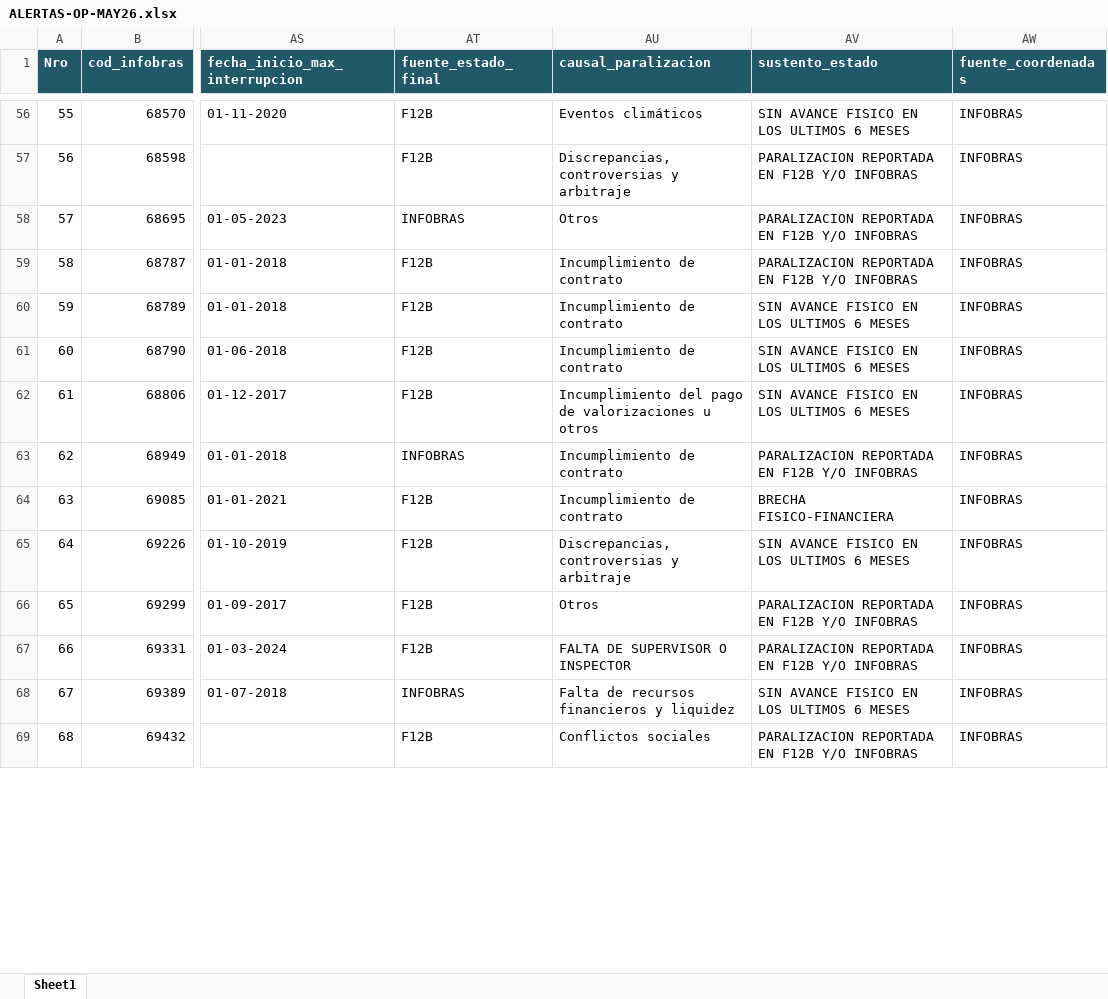
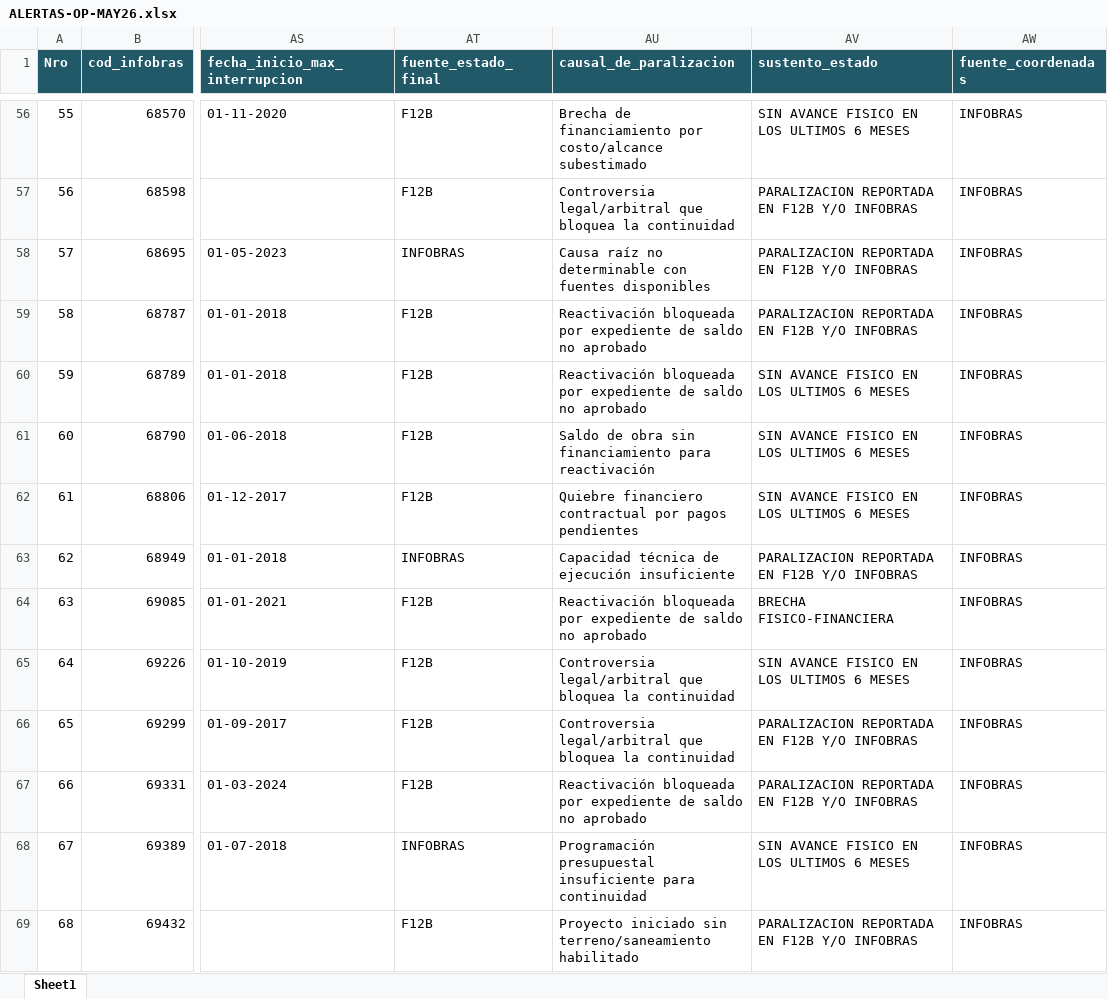
Before and after one commit to gfpsubnacional/Alertas-Obras-Paralizadas-en-Per-, an Excel workbook: ALERTAS-OP-MAY26.xlsx, sheet Sheet1, drawn as a sheet; only a part is shown, gaps mark what is left out; values as stored, in another font and other column widths than the file's, no borders; table styles not drawn; the diff covers the shown part only; the diff names each change by its address in the sheet, - before the commit and + after, or states it on an @@ line.

```diff
--- a/ALERTAS-OP-MAY26.xlsx (sheet Sheet1)
+++ b/ALERTAS-OP-MAY26.xlsx (sheet Sheet1)
-AU1: causal_paralizacion
+AU1: causal_de_paralizacion
-AU56 (causal_de_paralizacion): Eventos climáticos
+AU56 (causal_de_paralizacion): Brecha de financiamiento por costo/alcance subestimado
-AU57 (causal_de_paralizacion): Discrepancias, controversias y arbitraje
+AU57 (causal_de_paralizacion): Controversia legal/arbitral que bloquea la continuidad
-AU58 (causal_de_paralizacion): Otros
+AU58 (causal_de_paralizacion): Causa raíz no determinable con fuentes disponibles
-AU59:AU60 (causal_de_paralizacion): Incumplimiento de contrato
+AU59:AU60 (causal_de_paralizacion): Reactivación bloqueada por expediente de saldo no aprobado
-AU61 (causal_de_paralizacion): Incumplimiento de contrato
+AU61 (causal_de_paralizacion): Saldo de obra sin financiamiento para reactivación
-AU62 (causal_de_paralizacion): Incumplimiento del pago de valorizaciones u otros
+AU62 (causal_de_paralizacion): Quiebre financiero contractual por pagos pendientes
-AU63 (causal_de_paralizacion): Incumplimiento de contrato
+AU63 (causal_de_paralizacion): Capacidad técnica de ejecución insuficiente
-AU64 (causal_de_paralizacion): Incumplimiento de contrato
+AU64 (causal_de_paralizacion): Reactivación bloqueada por expediente de saldo no aprobado
-AU65 (causal_de_paralizacion): Discrepancias, controversias y arbitraje
+AU65 (causal_de_paralizacion): Controversia legal/arbitral que bloquea la continuidad
-AU66 (causal_de_paralizacion): Otros
+AU66 (causal_de_paralizacion): Controversia legal/arbitral que bloquea la continuidad
-AU67 (causal_de_paralizacion): FALTA DE SUPERVISOR O INSPECTOR
+AU67 (causal_de_paralizacion): Reactivación bloqueada por expediente de saldo no aprobado
-AU68 (causal_de_paralizacion): Falta de recursos financieros y liquidez
+AU68 (causal_de_paralizacion): Programación presupuestal insuficiente para continuidad
-AU69 (causal_de_paralizacion): Conflictos sociales
+AU69 (causal_de_paralizacion): Proyecto iniciado sin terreno/saneamiento habilitado
```
Also changed, not shown: 1137 edited cells elsewhere in this sheet, 2 other files.
